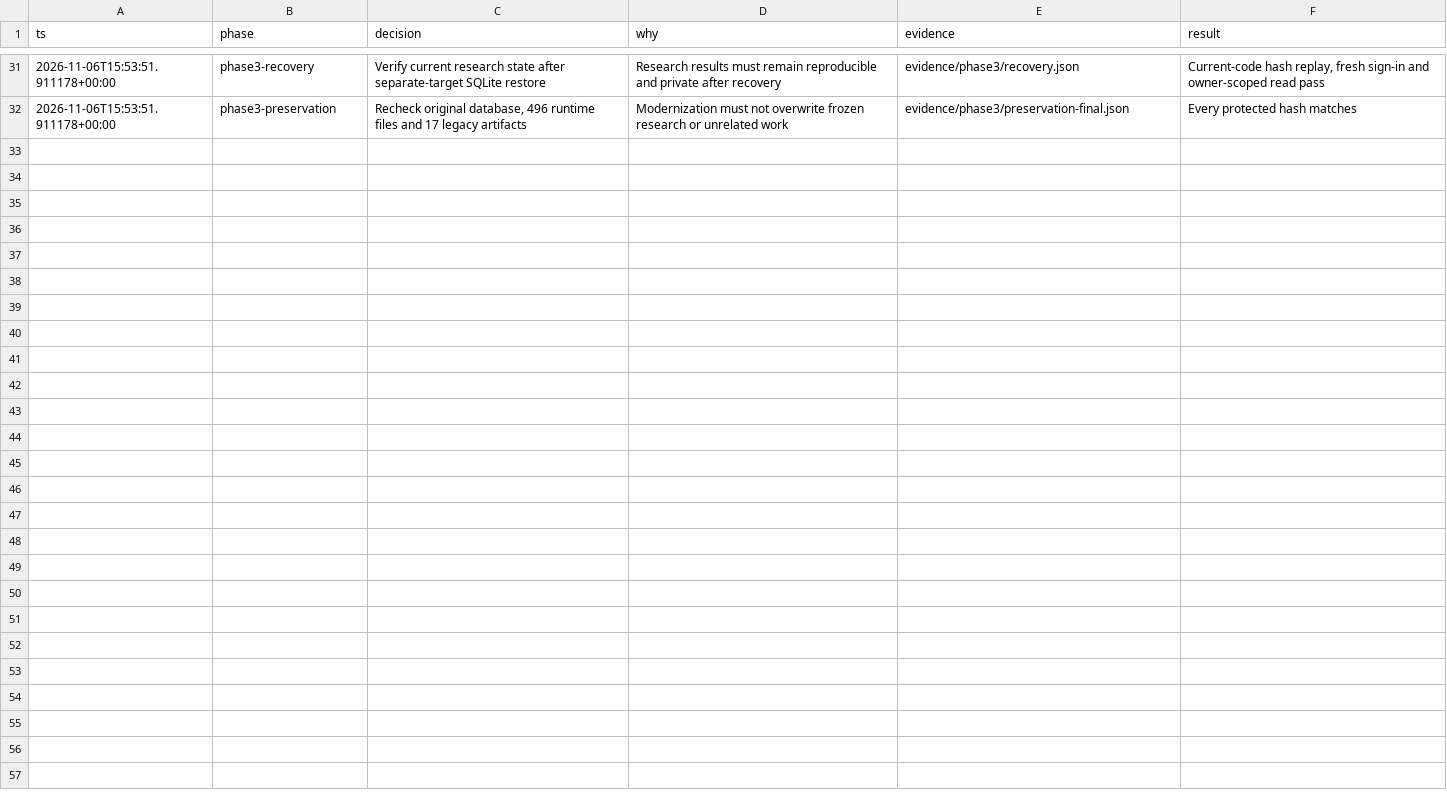
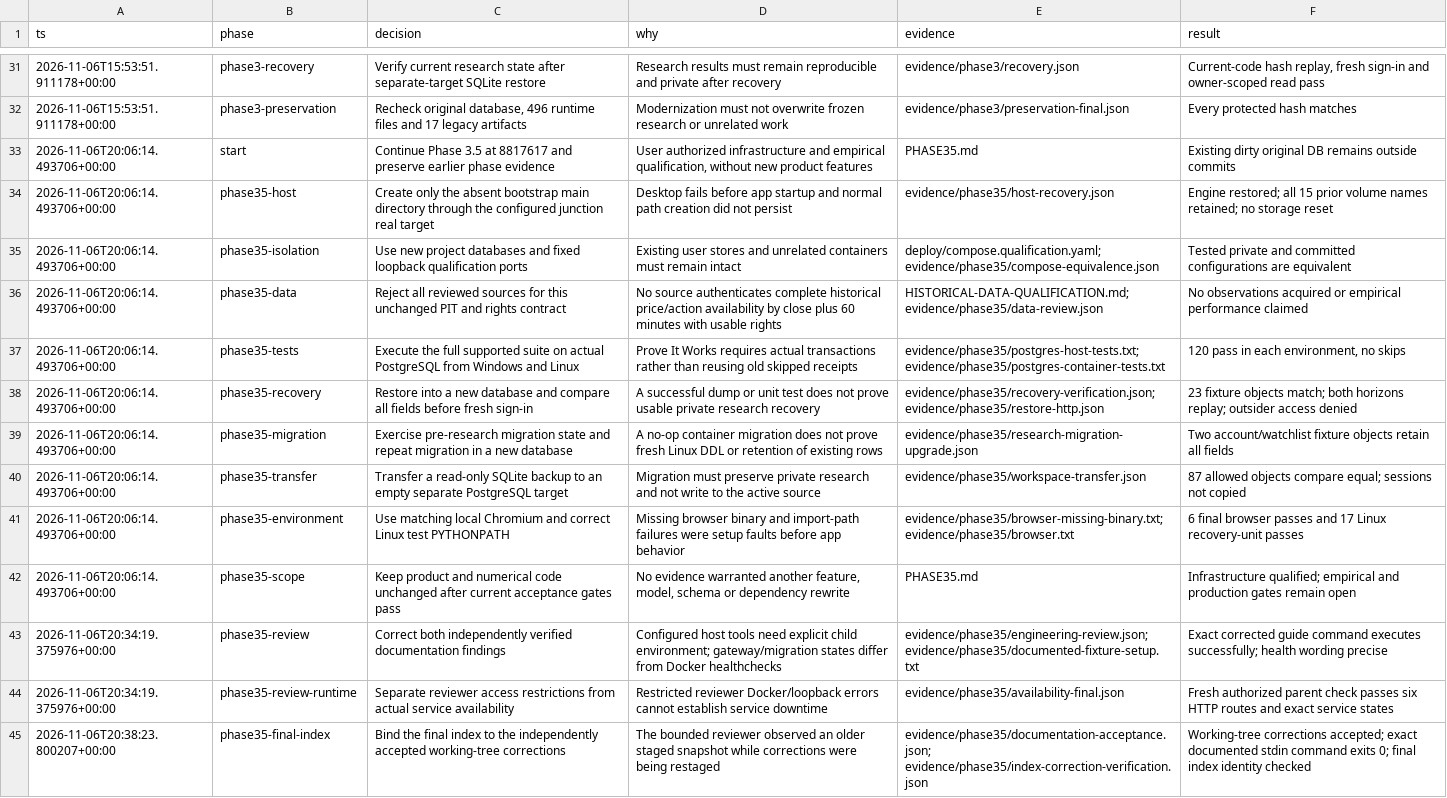
Before and after one commit to virajchoudhary/kesten, a TSV file: docs/implementation/decisions.tsv, drawn as a sheet; only a part is shown, gaps mark what is left out; the diff names each change by its address in the sheet, - before the commit and + after, or states it on an @@ line.

Commit message:
ops: qualify PostgreSQL containers and reproducible recovery

```diff
--- a/docs/implementation/decisions.tsv
+++ b/docs/implementation/decisions.tsv
+row 33: 2026-11-06T20:06:14.493706+00:00 | start | Continue Phase 3.5 at 8817617 and preserve earlier phase evidence | User authorized infrastructure and empirical qualification, without new product features | PHASE35.md | Existing dirty original DB remains outside commits
+row 34: 2026-11-06T20:06:14.493706+00:00 | phase35-host | Create only the absent bootstrap main directory through the configured junction real target | Desktop fails before app startup and normal path creation did not persist | evidence/phase35/host-recovery.json | Engine restored; all 15 prior volume names retained; no storage reset
+row 35: 2026-11-06T20:06:14.493706+00:00 | phase35-isolation | Use new project databases and fixed loopback qualification ports | Existing user stores and unrelated containers must remain intact | deploy/compose.qualification.yaml; evidence/phase35/compose-equivalence.json | Tested private and committed configurations are equivalent
+row 36: 2026-11-06T20:06:14.493706+00:00 | phase35-data | Reject all reviewed sources for this unchanged PIT and rights contract | No source authenticates complete historical price/action availability by close plus 60 minutes with usable rights | HISTORICAL-DATA-QUALIFICATION.md; evidence/phase35/data-review.json | No observations acquired or empirical performance claimed
+row 37: 2026-11-06T20:06:14.493706+00:00 | phase35-tests | Execute the full supported suite on actual PostgreSQL from Windows and Linux | Prove It Works requires actual transactions rather than reusing old skipped receipts | evidence/phase35/postgres-host-tests.txt; evidence/phase35/postgres-container-tests.txt | 120 pass in each environment, no skips
+row 38: 2026-11-06T20:06:14.493706+00:00 | phase35-recovery | Restore into a new database and compare all fields before fresh sign-in | A successful dump or unit test does not prove usable private research recovery | evidence/phase35/recovery-verification.json; evidence/phase35/restore-http.json | 23 fixture objects match; both horizons replay; outsider access denied
+row 39: 2026-11-06T20:06:14.493706+00:00 | phase35-migration | Exercise pre-research migration state and repeat migration in a new database | A no-op container migration does not prove fresh Linux DDL or retention of existing rows | evidence/phase35/research-migration-upgrade.json | Two account/watchlist fixture objects retain all fields
+row 40: 2026-11-06T20:06:14.493706+00:00 | phase35-transfer | Transfer a read-only SQLite backup to an empty separate PostgreSQL target | Migration must preserve private research and not write to the active source | evidence/phase35/workspace-transfer.json | 87 allowed objects compare equal; sessions not copied
+row 41: 2026-11-06T20:06:14.493706+00:00 | phase35-environment | Use matching local Chromium and correct Linux test PYTHONPATH | Missing browser binary and import-path failures were setup faults before app behavior | evidence/phase35/browser-missing-binary.txt; evidence/phase35/browser.txt | 6 final browser passes and 17 Linux recovery-unit passes
+row 42: 2026-11-06T20:06:14.493706+00:00 | phase35-scope | Keep product and numerical code unchanged after current acceptance gates pass | No evidence warranted another feature, model, schema or dependency rewrite | PHASE35.md | Infrastructure qualified; empirical and production gates remain open
+row 43: 2026-11-06T20:34:19.375976+00:00 | phase35-review | Correct both independently verified documentation findings | Configured host tools need explicit child environment; gateway/migration states differ from Docker healthchecks | evidence/phase35/engineering-review.json; evidence/phase35/documented-fixture-setup.txt | Exact corrected guide command executes successfully; health wording precise
+row 44: 2026-11-06T20:34:19.375976+00:00 | phase35-review-runtime | Separate reviewer access restrictions from actual service availability | Restricted reviewer Docker/loopback errors cannot establish service downtime | evidence/phase35/availability-final.json | Fresh authorized parent check passes six HTTP routes and exact service states
+row 45: 2026-11-06T20:38:23.800207+00:00 | phase35-final-index | Bind the final index to the independently accepted working-tree corrections | The bounded reviewer observed an older staged snapshot while corrections were being restaged | evidence/phase35/documentation-acceptance.json; evidence/phase35/index-correction-verification.json | Working-tree corrections accepted; exact documented stdin command exits 0; final index identity checked
```
Also changed, not shown: 55 other files.
